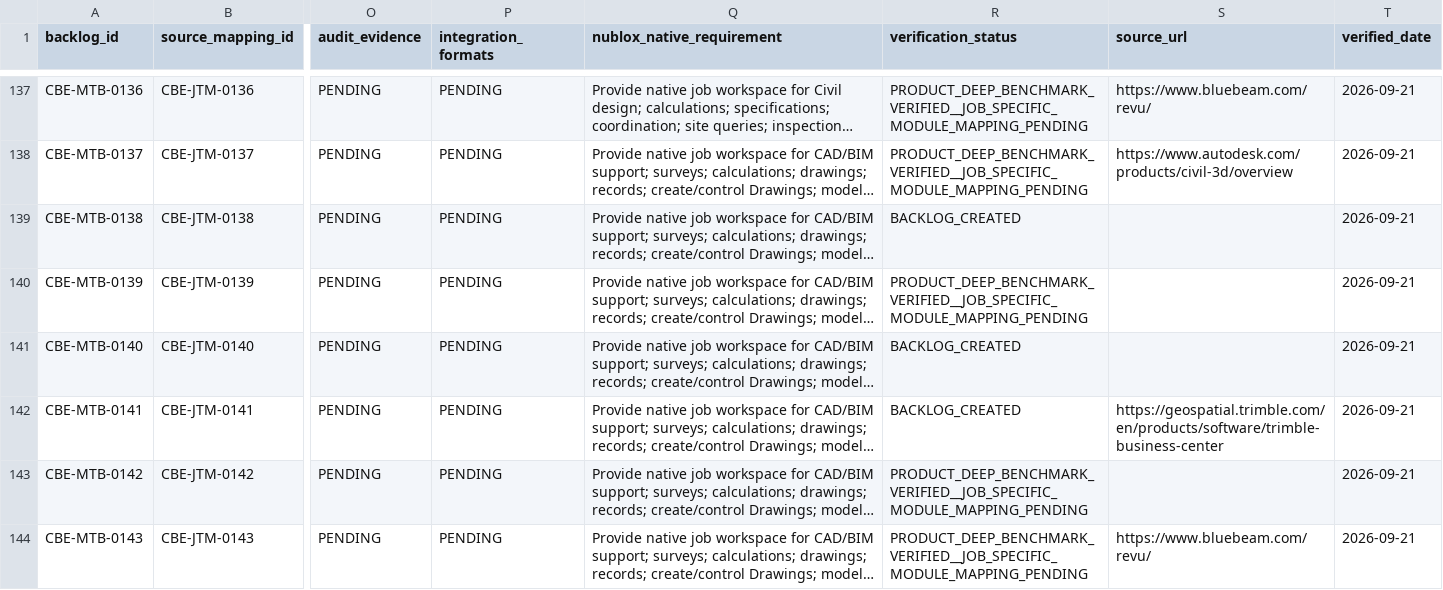
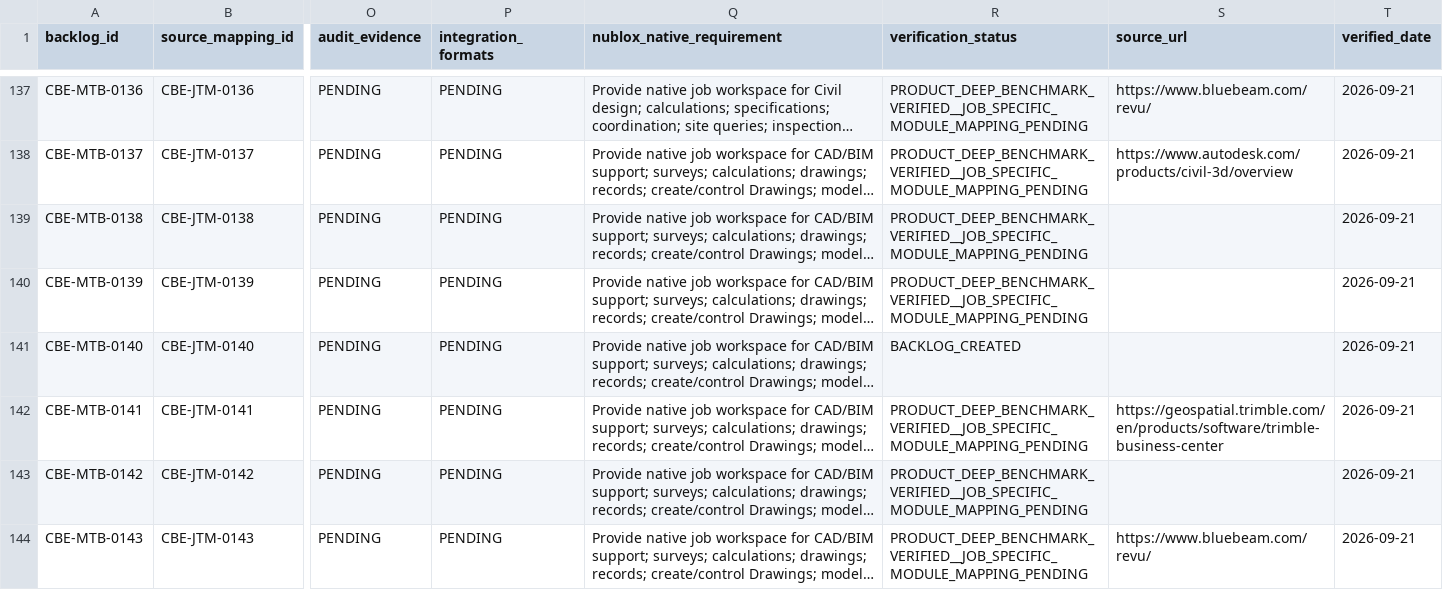
Before and after one commit to 8140spitt/NuBlox-Digital-Applications-V3, a CSV file: docs/reference/cbe-job-tool-module-task-backlog.csv, drawn as a sheet; only a part is shown, gaps mark what is left out; long unchanged cells end in …; the diff covers the shown part only; the diff names each change by its address in the sheet, - before the commit and + after, or states it on an @@ line.

Commit message:
docs: reconcile wave 4 products into module task backlog

```diff
--- a/docs/reference/cbe-job-tool-module-task-backlog.csv
+++ b/docs/reference/cbe-job-tool-module-task-backlog.csv
-R139 (verification_status): BACKLOG_CREATED
+R139 (verification_status): PRODUCT_DEEP_BENCHMARK_VERIFIED__JOB_SPECIFIC_MODULE_MAPPING_PENDING
-R142 (verification_status): BACKLOG_CREATED
+R142 (verification_status): PRODUCT_DEEP_BENCHMARK_VERIFIED__JOB_SPECIFIC_MODULE_MAPPING_PENDING
```
Also changed, not shown: 38 edited cells elsewhere in this file.
